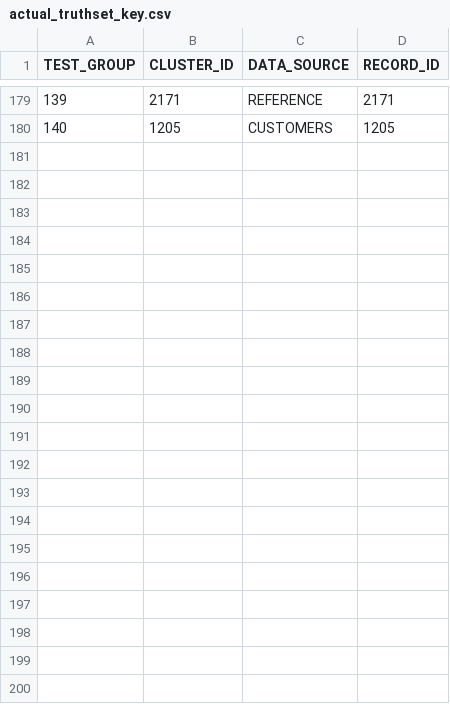
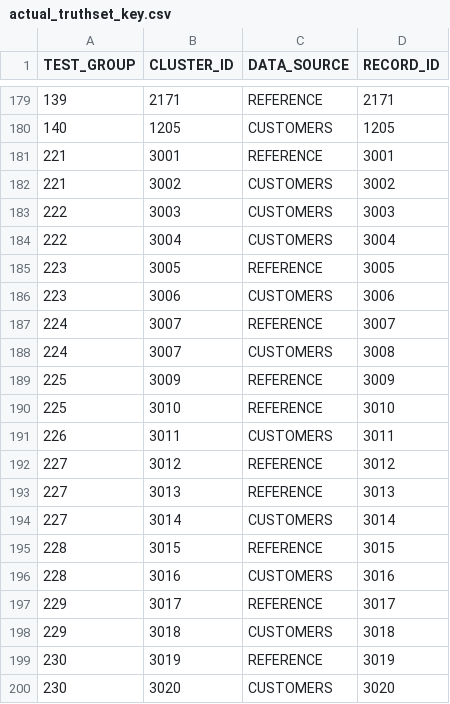
Before and after one commit to Senzing/truth-sets, a CSV file: truthsets/demo/actual_truthset_key.csv, drawn as a sheet; only a part is shown, gaps mark what is left out.

```diff
--- a/truthsets/demo/actual_truthset_key.csv
+++ b/truthsets/demo/actual_truthset_key.csv
@@ -180 +180,21 @@ TEST_GROUP,CLUSTER_ID,DATA_SOURCE,RECORD_ID
 140,1205,CUSTOMERS,1205
+221,3001,REFERENCE,3001
+221,3002,CUSTOMERS,3002
+222,3003,CUSTOMERS,3003
+222,3004,CUSTOMERS,3004
+223,3005,REFERENCE,3005
+223,3006,CUSTOMERS,3006
+224,3007,REFERENCE,3007
+224,3007,CUSTOMERS,3008
+225,3009,REFERENCE,3009
+225,3010,REFERENCE,3010
+226,3011,CUSTOMERS,3011
+227,3012,REFERENCE,3012
+227,3013,REFERENCE,3013
+227,3014,CUSTOMERS,3014
+228,3015,REFERENCE,3015
+228,3016,CUSTOMERS,3016
+229,3017,REFERENCE,3017
+229,3018,CUSTOMERS,3018
+230,3019,REFERENCE,3019
+230,3020,CUSTOMERS,3020
```
Also changed, not shown: truthsets/demo/alternate_truthset_key.csv, truthsets/demo/customers.csv, 3 other files.
